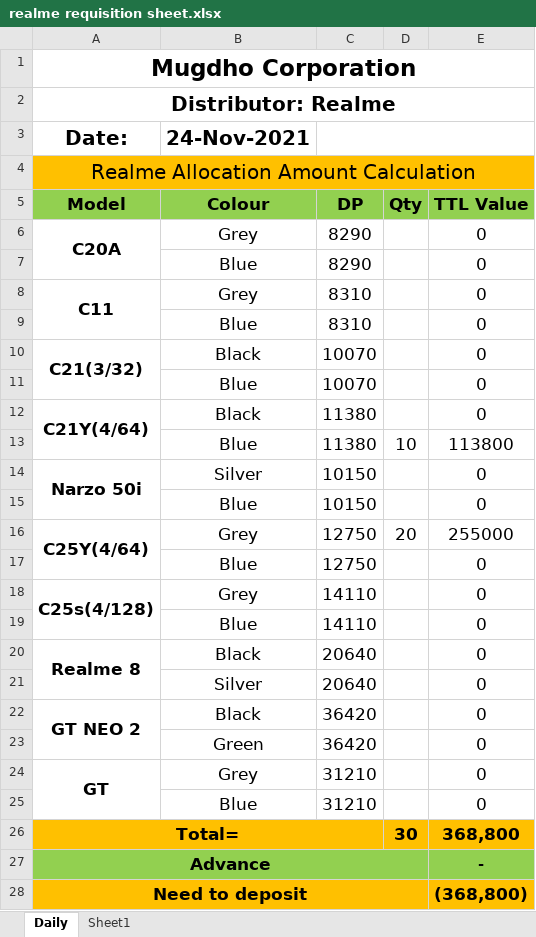
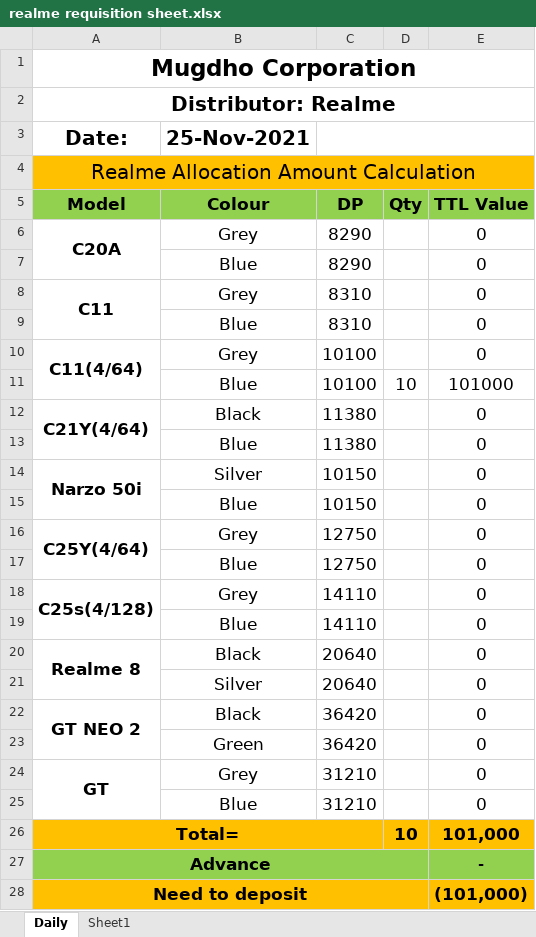
Before and after one commit to rahinul/MCU, an Excel workbook: Realme/Others/Requisition for Mugdho Corporation/realme requisition sheet.xlsx, sheet Daily, drawn as a sheet; values as stored, in another font and other column widths than the file's, no borders; removed rows and columns are numbered as before the commit, all else as after; the diff names each change by its address in the sheet, - before the commit and + after, or states it on an @@ line.

```diff
--- a/Realme/Others/Requisition for Mugdho Corporation/realme requisition sheet.xlsx (sheet Daily)
+++ b/Realme/Others/Requisition for Mugdho Corporation/realme requisition sheet.xlsx (sheet Daily)
-B3 (Colour): 24-Nov-2021
+B3 (Colour): 25-Nov-2021
-row 10: C21(3/32) | Black | 10070 |  | 0
-row 11:  | Blue | 10070 |  | 0
+row 10: C11(4/64) | Grey | 10100 |  | 0
+row 11:  | Blue | 10100 | 10 | 101000
-D13 (Qty): 10
+D13 (Qty): (empty)
-E13 (TTL Value): 113800
+E13 (TTL Value): 0
-D16 (Qty): 20
+D16 (Qty): (empty)
-E16 (TTL Value): 255000
+E16 (TTL Value): 0
-D26 (Qty): 30
+D26 (Qty): 10
-E26 (TTL Value): 368,800
+E26 (TTL Value): 101,000
-E28 (TTL Value): (368,800)
+E28 (TTL Value): (101,000)
```
Also changed, not shown: Symphony/Others/BL120 & L140/Bl120 & L140.xlsx, Symphony/Others/Requisition of Mugdho Corporation/Requisition of Mugdho Corporation.xlsx, 36 other files.
